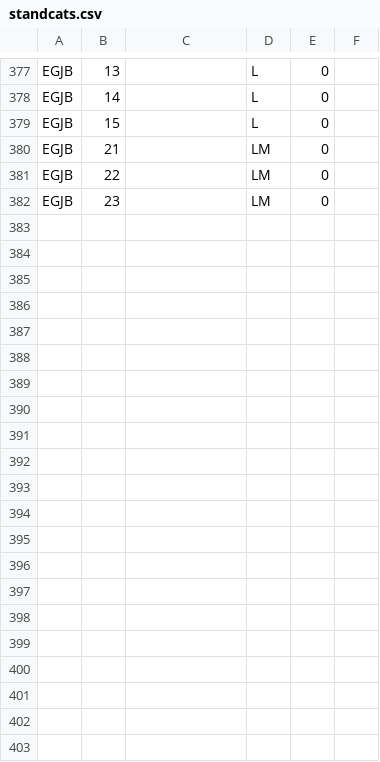
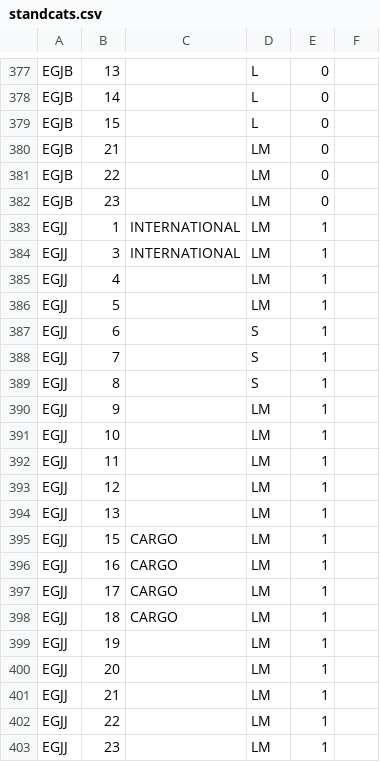
Before and after one commit to VATSIM-UK/uk-controller-api, a CSV file: database/data/stands/2020/standcats.csv, drawn as a sheet; only a part is shown, gaps mark what is left out.

Commit message:
Add EGJJ Stands

```diff
--- a/database/data/stands/2020/standcats.csv
+++ b/database/data/stands/2020/standcats.csv
@@ -382 +382,22 @@ EGJB,22,,LM,0
 EGJB,23,,LM,0
+EGJJ,1,INTERNATIONAL,LM,1
+EGJJ,3,INTERNATIONAL,LM,1
+EGJJ,4,,LM,1
+EGJJ,5,,LM,1
+EGJJ,6,,S,1
+EGJJ,7,,S,1
+EGJJ,8,,S,1
+EGJJ,9,,LM,1
+EGJJ,10,,LM,1
+EGJJ,11,,LM,1
+EGJJ,12,,LM,1
+EGJJ,13,,LM,1
+EGJJ,15,CARGO,LM,1
+EGJJ,16,CARGO,LM,1
+EGJJ,17,CARGO,LM,1
+EGJJ,18,CARGO,LM,1
+EGJJ,19,,LM,1
+EGJJ,20,,LM,1
+EGJJ,21,,LM,1
+EGJJ,22,,LM,1
+EGJJ,23,,LM,1
```
Also changed, not shown: database/data/stands/2020/standairlines.csv, database/data/stands/2020/toretire.csv.
